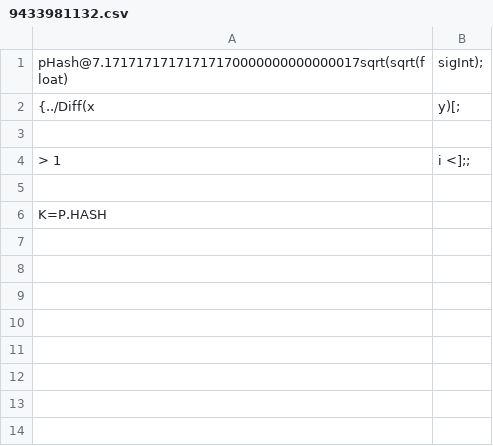
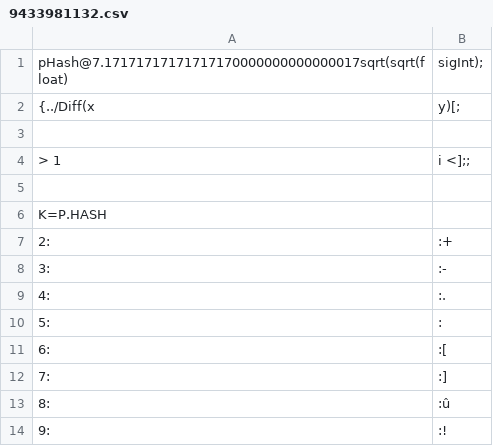
Before and after one commit to crocusii/3, a CSV file: 0/9433981132.csv, drawn as a sheet; the diff names each change by its address in the sheet, - before the commit and + after, or states it on an @@ line.

Commit message:
Update 9433981132.csv

```diff
--- a/0/9433981132.csv
+++ b/0/9433981132.csv
+row 7: 2: | :+
+row 8: 3: | :-
+row 9: 4: | :.
+row 10: 5: | :
+row 11: 6: | :[
+row 12: 7: | :]
+row 13: 8: | :û
+row 14: 9: | :!
```
